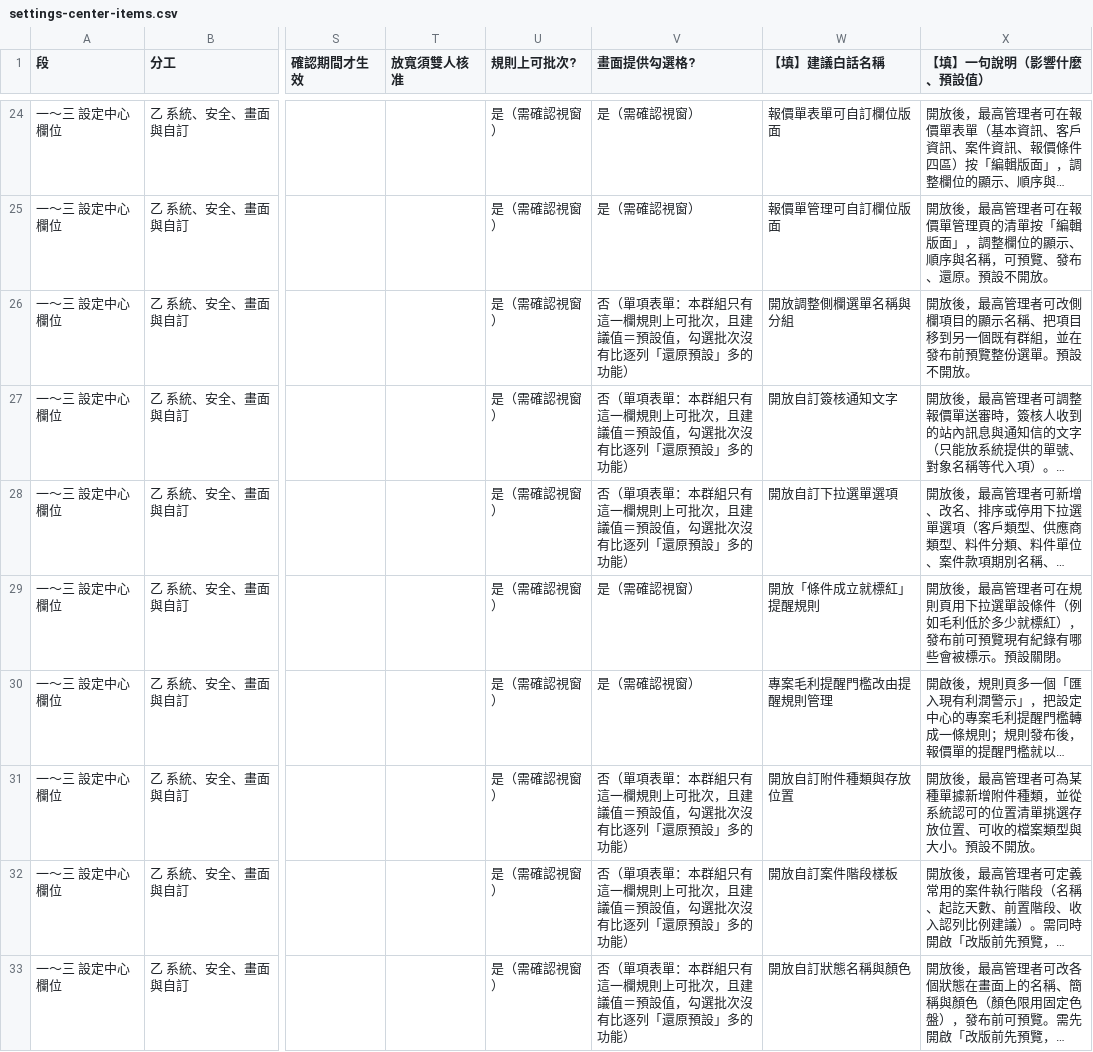
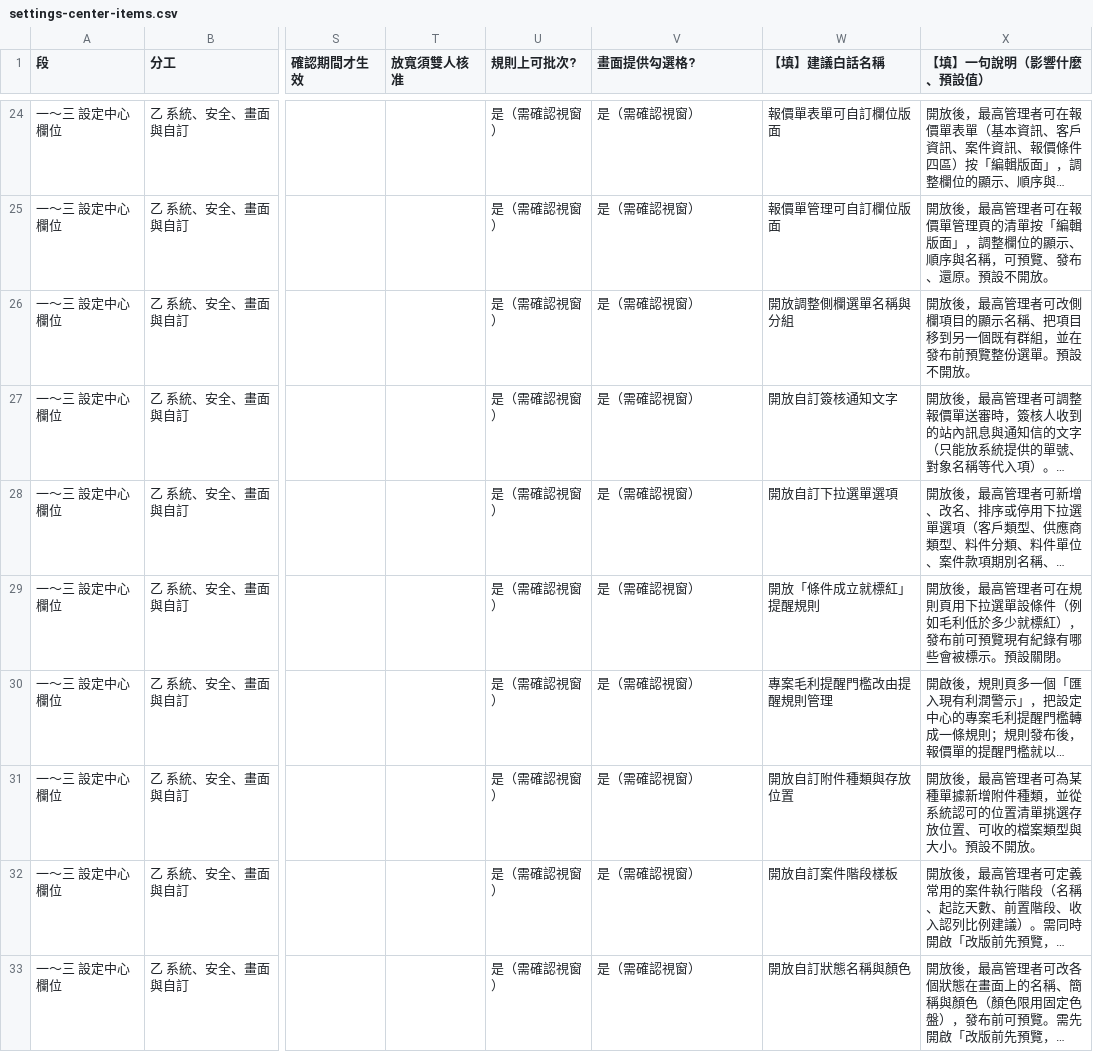
Before and after one commit to rocksk8/motrix-platform, a CSV file: docs/platform/plans/SETTINGS-MATRIX-ROLLOUT/data/settings-center-items.csv, drawn as a sheet; only a part is shown, gaps mark what is left out; long unchanged cells end in …; the diff covers the shown part only; the diff names each change by its address in the sheet, - before the commit and + after, or states it on an @@ line.

```diff
--- a/docs/platform/plans/SETTINGS-MATRIX-ROLLOUT/data/settings-center-items.csv
+++ b/docs/platform/plans/SETTINGS-MATRIX-ROLLOUT/data/settings-center-items.csv
-V26:V28 (畫面提供勾選格?): 否（單項表單：本群組只有這一欄規則上可批次，且建議值＝預設值，勾選批次沒有比逐列「還原預設」多的功能）
+V26:V28 (畫面提供勾選格?): 是（需確認視窗）
-V31:V33 (畫面提供勾選格?): 否（單項表單：本群組只有這一欄規則上可批次，且建議值＝預設值，勾選批次沒有比逐列「還原預設」多的功能）
+V31:V33 (畫面提供勾選格?): 是（需確認視窗）
```
Also changed, not shown: 20 edited cells elsewhere in this file, docs/platform/plans/SETTINGS-MATRIX-ROLLOUT/data/settings-center-items.seed.csv, 20 other files.
